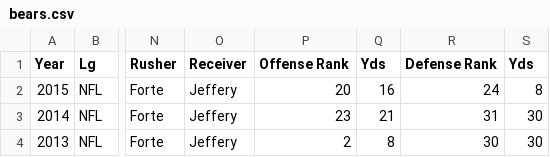
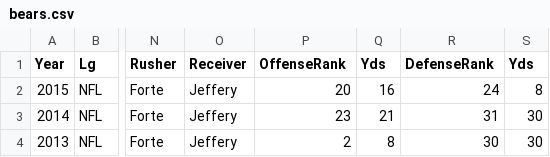
Before and after one commit to neurek88/Final-Project, a CSV file: data/bears.csv, drawn as a sheet; only a part is shown, gaps mark what is left out; the diff names each change by its address in the sheet, - before the commit and + after, or states it on an @@ line.

```diff
--- a/data/bears.csv
+++ b/data/bears.csv
-P1: Offense Rank
+P1: OffenseRank
-R1: Defense Rank
+R1: DefenseRank
```
Also changed, not shown: data/bearsHistory.csv, data/bengals.csv, 3 other files.
